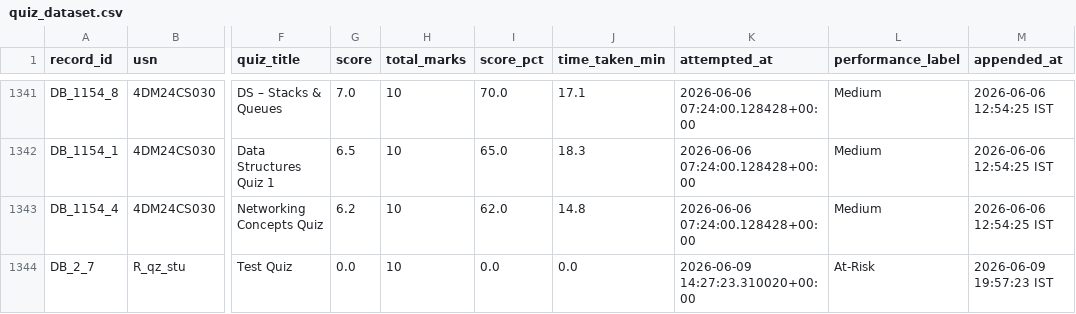
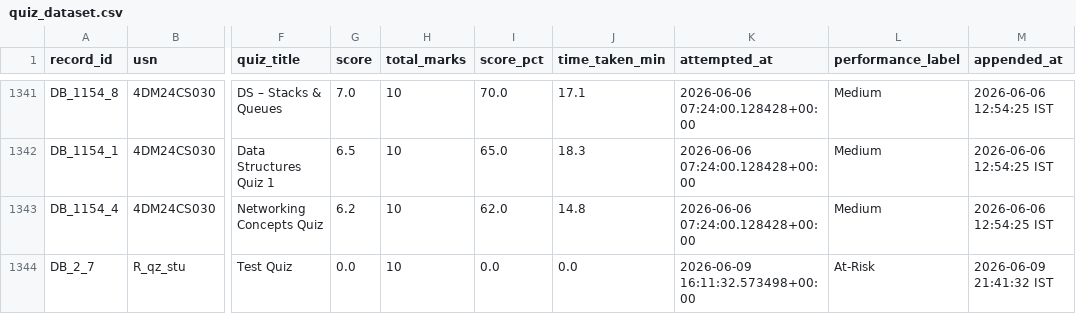
Before and after one commit to Uttama786/FLIP-CLASSROOM-USING-RAG, a CSV file: flipped_classroom_project/ml_model/quiz_dataset.csv, drawn as a sheet; only a part is shown, gaps mark what is left out; the diff names each change by its address in the sheet, - before the commit and + after, or states it on an @@ line.

```diff
--- a/flipped_classroom_project/ml_model/quiz_dataset.csv
+++ b/flipped_classroom_project/ml_model/quiz_dataset.csv
-K1344 (attempted_at): 2026-06-09 14:27:23.310020+00:00
+K1344 (attempted_at): 2026-06-09 16:11:32.573498+00:00
-M1344 (appended_at): 2026-06-09 19:57:23 IST
+M1344 (appended_at): 2026-06-09 21:41:32 IST
```
Also changed, not shown: flipped_classroom_project/ml_model/dataset.csv, 12 other files.
